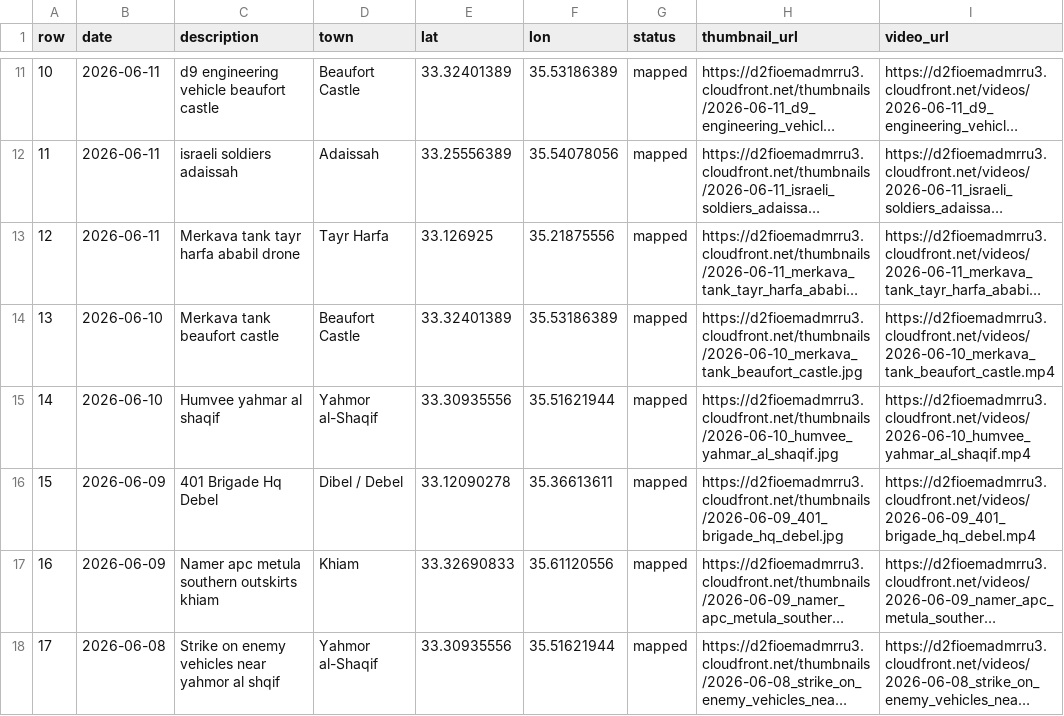
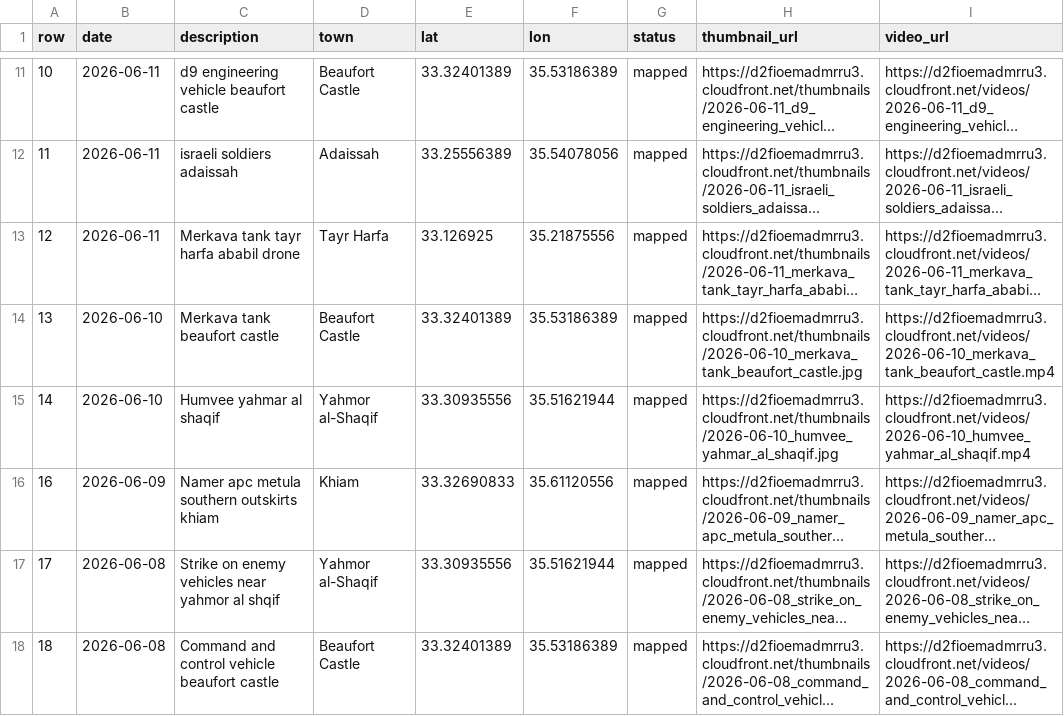
Before and after one commit to itamarwe/fpv-drone-strikes-lebanon-dataset, a CSV file: geo/fpv_drone_map_records.csv, drawn as a sheet; only a part is shown, gaps mark what is left out; the shorter side is filled out with more unchanged rows; long unchanged cells end in …; the diff names each change by its address in the sheet, - before the commit and + after, or states it on an @@ line.

Commit message:
Remove non-FPV 401 Brigade HQ Debel entry

```diff
--- a/geo/fpv_drone_map_records.csv
+++ b/geo/fpv_drone_map_records.csv
-row 16: 15 | 2026-06-09 | 401 Brigade Hq Debel | Dibel / Debel | 33.12090278 | 35.36613611 | mapped | https://d2fioemadmrru3.cloudfront.net/thumbnails/2026-06-09_401_brigade_hq_debel.jpg | https://d2fioemadmrru3.cloudfront.net/videos/2026-06-09_401_brigade_hq_debel.mp4
```
Also changed, not shown: 2026-06-21_fpv_renamed_from_first_frames_manifest.tsv, 1 other file.
